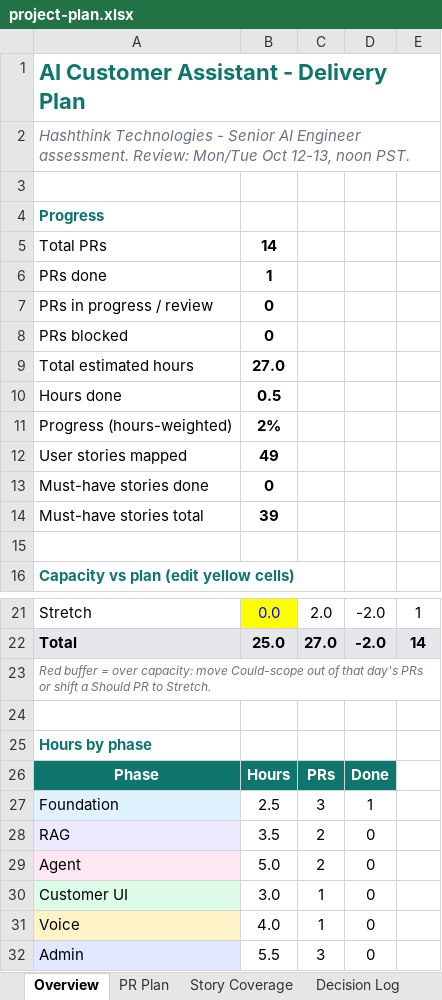
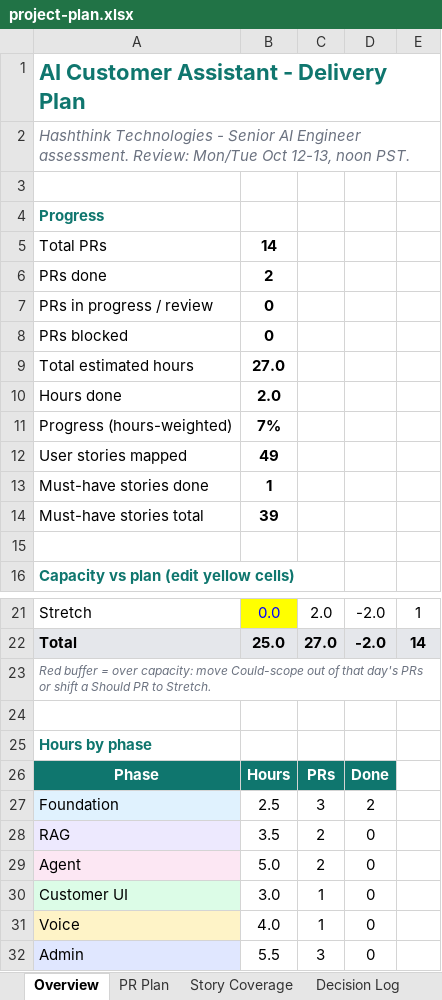
Before and after one commit to mohamedhamedd/ai-customer-assistant, an Excel workbook: docs/project-plan.xlsx, sheet Overview, drawn as a sheet; only a part is shown, gaps mark what is left out; values as stored, in another font and other column widths than the file's, no borders; conditional formats not drawn; the diff names each change by its address in the sheet, - before the commit and + after, or states it on an @@ line.

```diff
--- a/docs/project-plan.xlsx (sheet Overview)
+++ b/docs/project-plan.xlsx (sheet Overview)
-B6: 1
+B6: 2
-B10: 0.5
+B10: 2.0
-B11: 2%
+B11: 7%
-B13: 0
+B13: 1
-D27: 1
+D27: 2
```
Also changed, not shown: sheet PR Plan, sheet Story Coverage.
